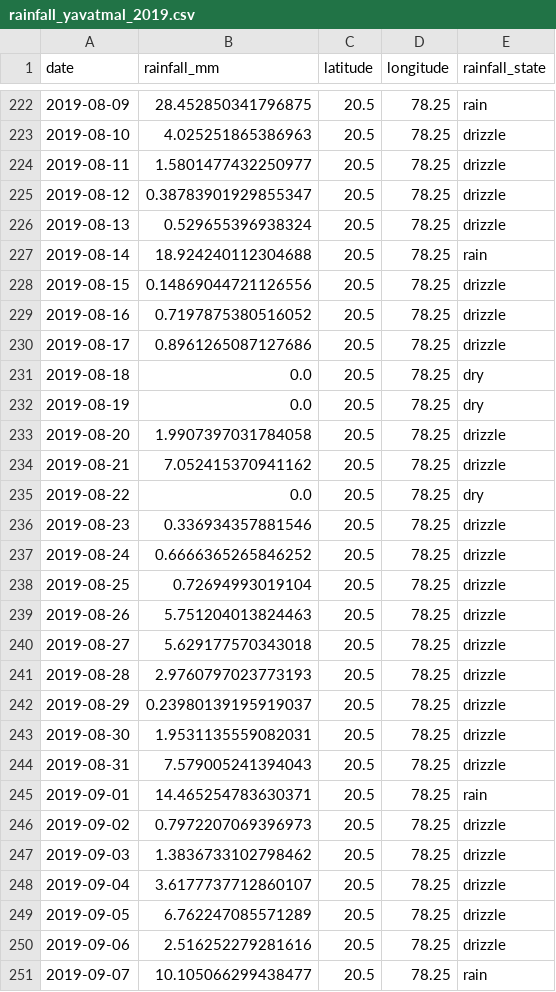
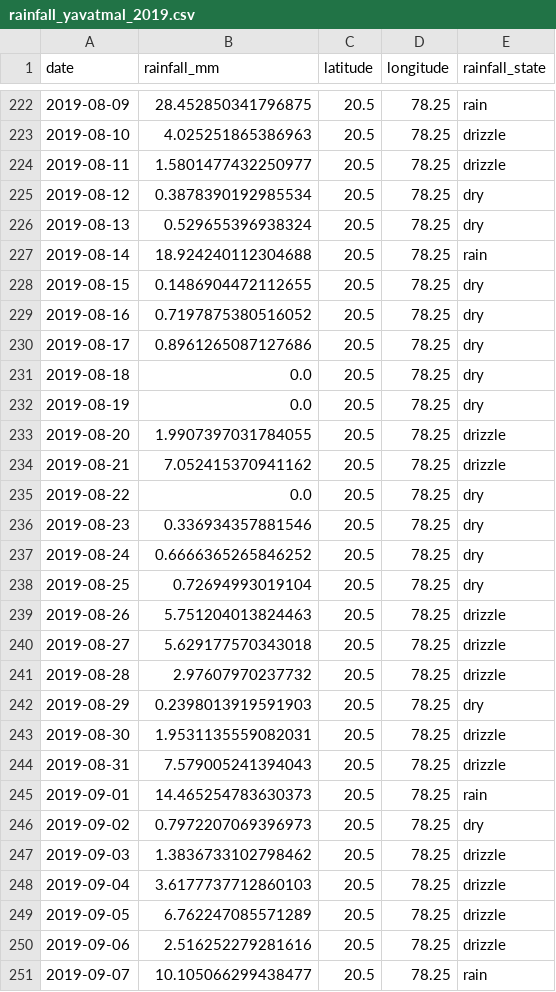
Before and after one commit to Dhayusitha-cl/AgriNova-, a CSV file: data/processed/rainfall_yavatmal_2019.csv, drawn as a sheet; only a part is shown, gaps mark what is left out; the diff covers the shown part only.

```diff
--- a/data/processed/rainfall_yavatmal_2019.csv
+++ b/data/processed/rainfall_yavatmal_2019.csv
@@ -224,26 +224,26 @@ date,rainfall_mm,latitude,longitude,rainfall_state
 2019-08-11,1.5801477432250977,20.5,78.25,drizzle
-2019-08-12,0.38783901929855347,20.5,78.25,drizzle
-2019-08-13,0.529655396938324,20.5,78.25,drizzle
+2019-08-12,0.3878390192985534,20.5,78.25,dry
+2019-08-13,0.529655396938324,20.5,78.25,dry
 2019-08-14,18.924240112304688,20.5,78.25,rain
-2019-08-15,0.14869044721126556,20.5,78.25,drizzle
-2019-08-16,0.7197875380516052,20.5,78.25,drizzle
-2019-08-17,0.8961265087127686,20.5,78.25,drizzle
+2019-08-15,0.1486904472112655,20.5,78.25,dry
+2019-08-16,0.7197875380516052,20.5,78.25,dry
+2019-08-17,0.8961265087127686,20.5,78.25,dry
 2019-08-18,0.0,20.5,78.25,dry
 2019-08-19,0.0,20.5,78.25,dry
-2019-08-20,1.9907397031784058,20.5,78.25,drizzle
+2019-08-20,1.9907397031784055,20.5,78.25,drizzle
 2019-08-21,7.052415370941162,20.5,78.25,drizzle
 2019-08-22,0.0,20.5,78.25,dry
-2019-08-23,0.336934357881546,20.5,78.25,drizzle
-2019-08-24,0.6666365265846252,20.5,78.25,drizzle
-2019-08-25,0.72694993019104,20.5,78.25,drizzle
+2019-08-23,0.336934357881546,20.5,78.25,dry
+2019-08-24,0.6666365265846252,20.5,78.25,dry
+2019-08-25,0.72694993019104,20.5,78.25,dry
 2019-08-26,5.751204013824463,20.5,78.25,drizzle
 2019-08-27,5.629177570343018,20.5,78.25,drizzle
-2019-08-28,2.9760797023773193,20.5,78.25,drizzle
-2019-08-29,0.23980139195919037,20.5,78.25,drizzle
+2019-08-28,2.97607970237732,20.5,78.25,drizzle
+2019-08-29,0.2398013919591903,20.5,78.25,dry
 2019-08-30,1.9531135559082031,20.5,78.25,drizzle
 2019-08-31,7.579005241394043,20.5,78.25,drizzle
-2019-09-01,14.465254783630371,20.5,78.25,rain
-2019-09-02,0.7972207069396973,20.5,78.25,drizzle
+2019-09-01,14.465254783630373,20.5,78.25,rain
+2019-09-02,0.7972207069396973,20.5,78.25,dry
 2019-09-03,1.3836733102798462,20.5,78.25,drizzle
-2019-09-04,3.6177737712860107,20.5,78.25,drizzle
+2019-09-04,3.6177737712860103,20.5,78.25,drizzle
 2019-09-05,6.762247085571289,20.5,78.25,drizzle
```
Also changed, not shown: 38 edited cells elsewhere in this file, data/processed/rainfall_yavatmal_2020.csv, data/processed/rainfall_yavatmal_2021.csv, 9 other files.
